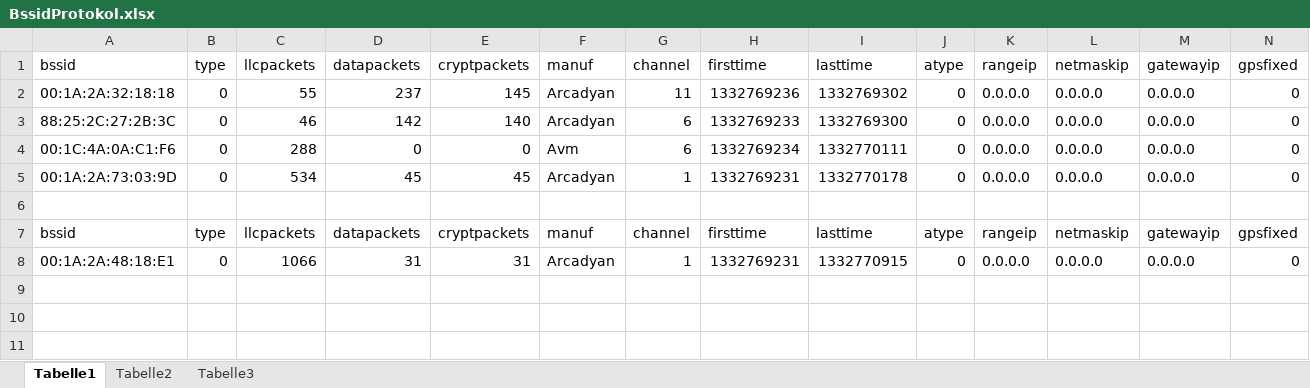
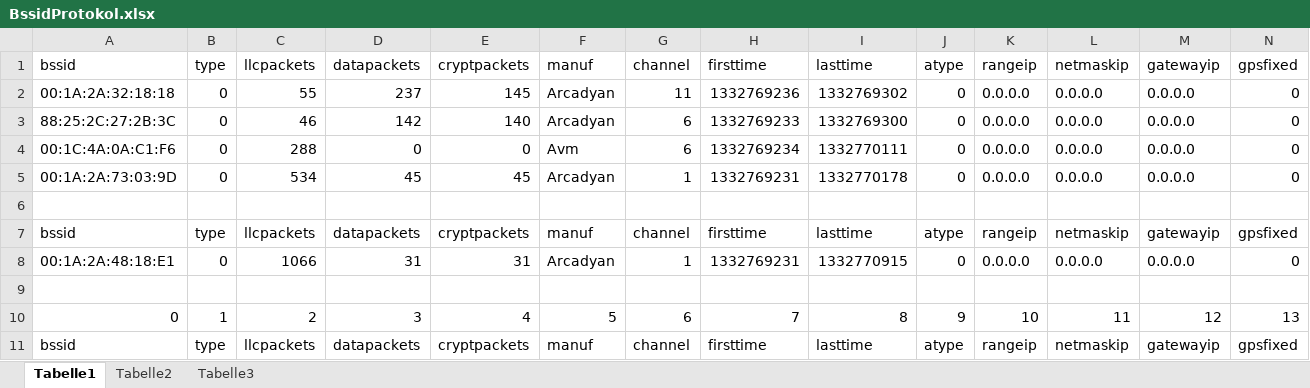
Before and after one commit to mpw1337/Kisdroid, an Excel workbook: BssidProtokol.xlsx, sheet Tabelle1, drawn as a sheet; only a part is shown; values as stored, in another font and other column widths than the file's, no borders; rows hold the shown columns only; the diff names each change by its address in the sheet, - before the commit and + after, or states it on an @@ line.

Commit message:
Update und Numerierung.

```diff
--- a/BssidProtokol.xlsx (sheet Tabelle1)
+++ b/BssidProtokol.xlsx (sheet Tabelle1)
+row 9: (empty)
+row 10: 0 | 1 | 2 | 3 | 4 | 5 | 6 | 7 | 8 | 9 | 10 | 11 | 12 | 13
+row 11: bssid | type | llcpackets | datapackets | cryptpackets | manuf | channel | firsttime | lasttime | atype | rangeip | netmaskip | gatewayip | gpsfixed
```
